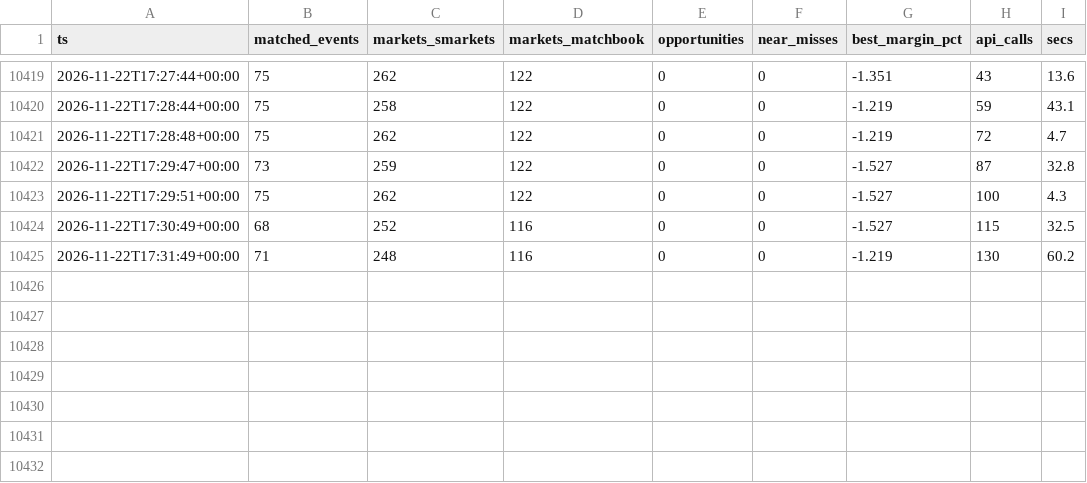
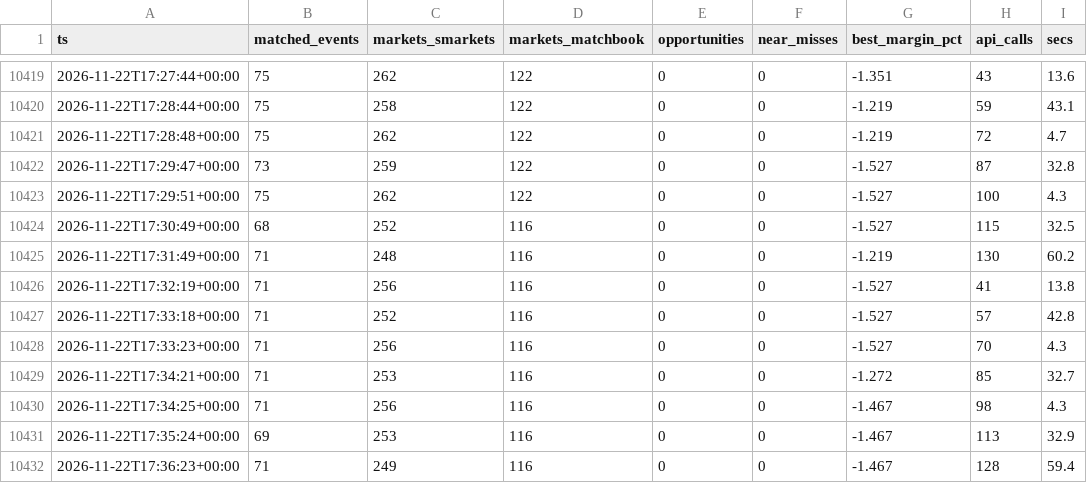
Before and after one commit to scriptmunkee/exchange-arb-scanner, a CSV file: data/scans-2026-11.csv, drawn as a sheet; only a part is shown, gaps mark what is left out; the diff names each change by its address in the sheet, - before the commit and + after, or states it on an @@ line.

Commit message:
scan 2026-11-22T17:36Z

```diff
--- a/data/scans-2026-11.csv
+++ b/data/scans-2026-11.csv
+row 10426: 2026-11-22T17:32:19+00:00 | 71 | 256 | 116 | 0 | 0 | -1.527 | 41 | 13.8
+row 10427: 2026-11-22T17:33:18+00:00 | 71 | 252 | 116 | 0 | 0 | -1.527 | 57 | 42.8
+row 10428: 2026-11-22T17:33:23+00:00 | 71 | 256 | 116 | 0 | 0 | -1.527 | 70 | 4.3
+row 10429: 2026-11-22T17:34:21+00:00 | 71 | 253 | 116 | 0 | 0 | -1.272 | 85 | 32.7
+row 10430: 2026-11-22T17:34:25+00:00 | 71 | 256 | 116 | 0 | 0 | -1.467 | 98 | 4.3
+row 10431: 2026-11-22T17:35:24+00:00 | 69 | 253 | 116 | 0 | 0 | -1.467 | 113 | 32.9
+row 10432: 2026-11-22T17:36:23+00:00 | 71 | 249 | 116 | 0 | 0 | -1.467 | 128 | 59.4
```
Also changed, not shown: 1 other file.
